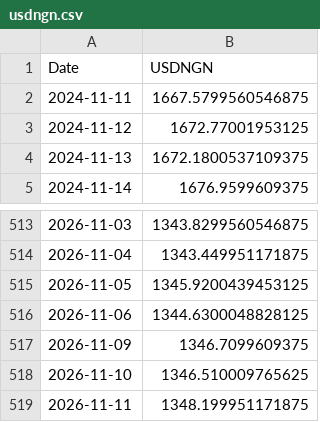
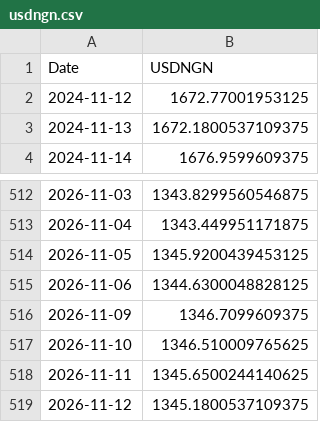
Before and after one commit to samebimo10-cpu/Stock-, a CSV file: data/cache/usdngn.csv, drawn as a sheet; only a part is shown, gaps mark what is left out.

```diff
--- a/data/cache/usdngn.csv
+++ b/data/cache/usdngn.csv
@@ -1,3 +1,2 @@
 Date,USDNGN
-2024-11-11,1667.5799560546875
 2024-11-12,1672.77001953125
@@ -518,2 +517,3 @@ Date,USDNGN
 2026-11-10,1346.510009765625
-2026-11-11,1348.199951171875
+2026-11-11,1345.6500244140625
+2026-11-12,1345.1800537109375
```
Also changed, not shown: data/cache/ngx_board.csv, data/cache/ngx_history.csv, 8 other files.
